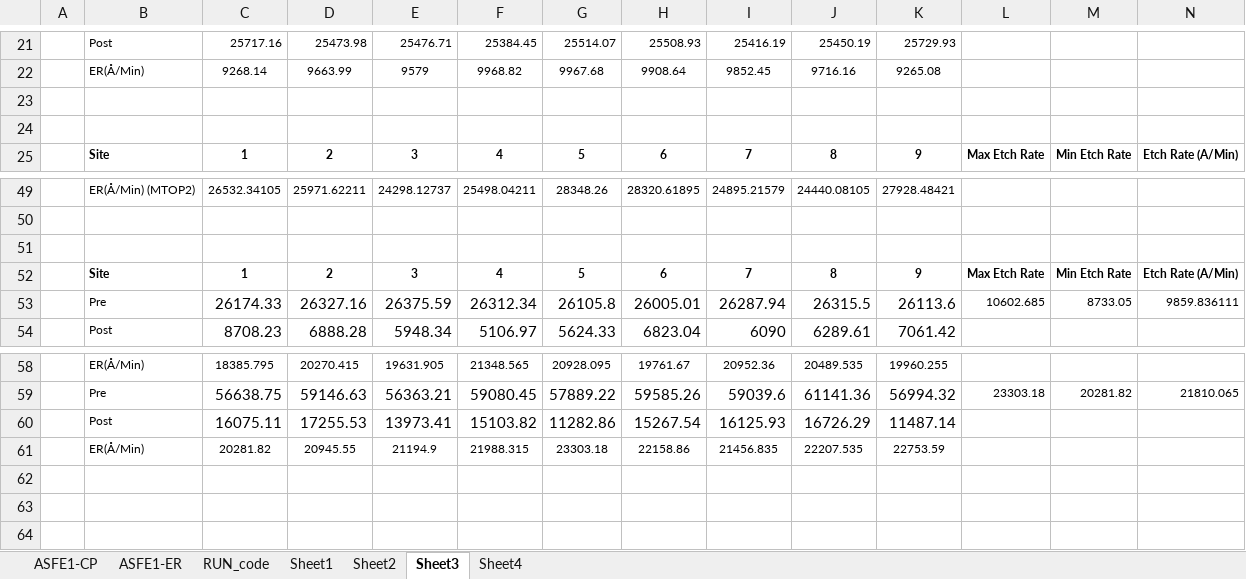
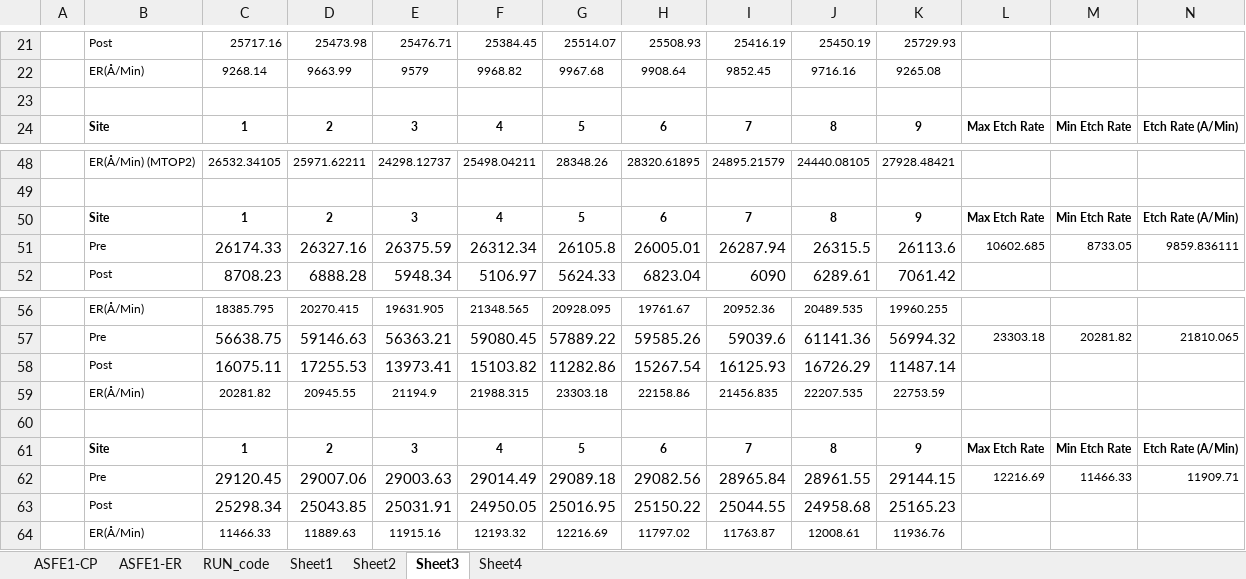
Before and after one commit to abhi3700/AutoPlot, an Excel workbook: examples/dry_etch/ASH09_QC_LOG_BOOK/ASH09_QC_LOG_BOOK.xlsm, sheet Sheet3, drawn as a sheet; only a part is shown, gaps mark what is left out; values as stored, in another font and other column widths than the file's, no borders; conditional formats not drawn; removed rows and columns are numbered as before the commit, all else as after; rows hold the shown columns only; the diff names each change by its address in the sheet, - before the commit and + after, or states it on an @@ line.

```diff
--- a/examples/dry_etch/ASH09_QC_LOG_BOOK/ASH09_QC_LOG_BOOK.xlsm (sheet Sheet3)
+++ b/examples/dry_etch/ASH09_QC_LOG_BOOK/ASH09_QC_LOG_BOOK.xlsm (sheet Sheet3)
-row 24: (empty)
-row 51: (empty)
+row 60: (empty)
+row 61:  | Site | 1 | 2 | 3 | 4 | 5 | 6 | 7 | 8 | 9 | Max Etch Rate | Min Etch Rate | Etch Rate (A/Min)
+row 62:  | Pre | 29120.45 | 29007.06 | 29003.63 | 29014.49 | 29089.18 | 29082.56 | 28965.84 | 28961.55 | 29144.15 | 12216.69 | 11466.33 | 11909.71
+row 63:  | Post | 25298.34 | 25043.85 | 25031.91 | 24950.05 | 25016.95 | 25150.22 | 25044.55 | 24958.68 | 25165.23
+row 64:  | ER(Å/Min) | 11466.33 | 11889.63 | 11915.16 | 12193.32 | 12216.69 | 11797.02 | 11763.87 | 12008.61 | 11936.76
```
Also changed, not shown: sheet Sheet4, formulas that keep their value, charts or pictures, 2 other files.
